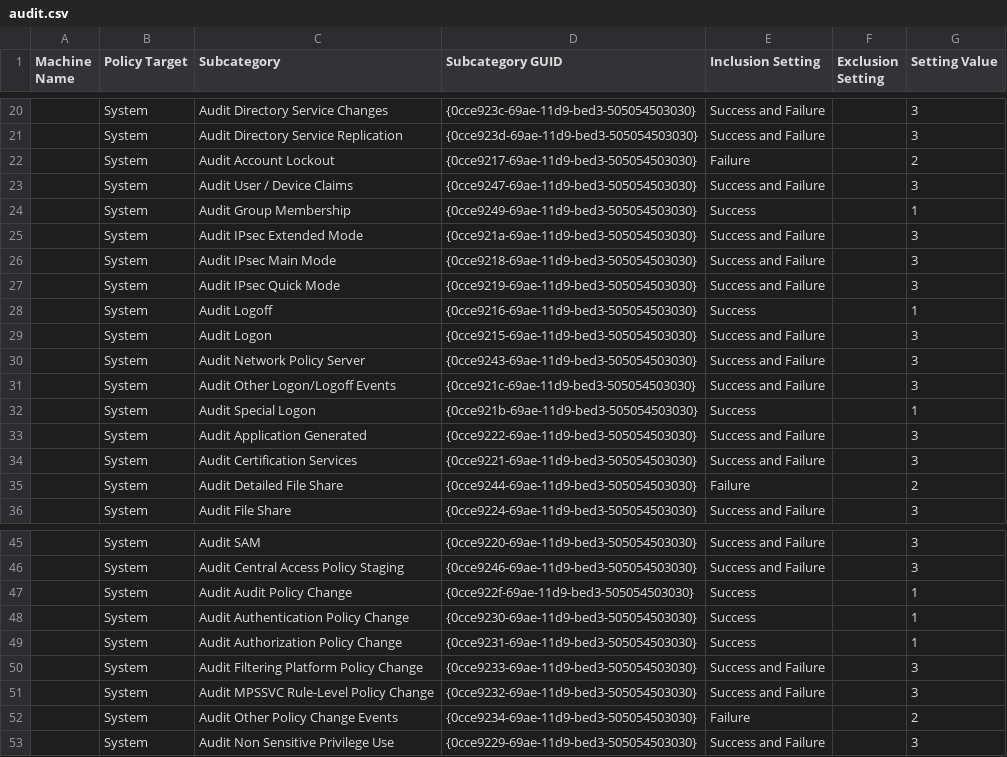
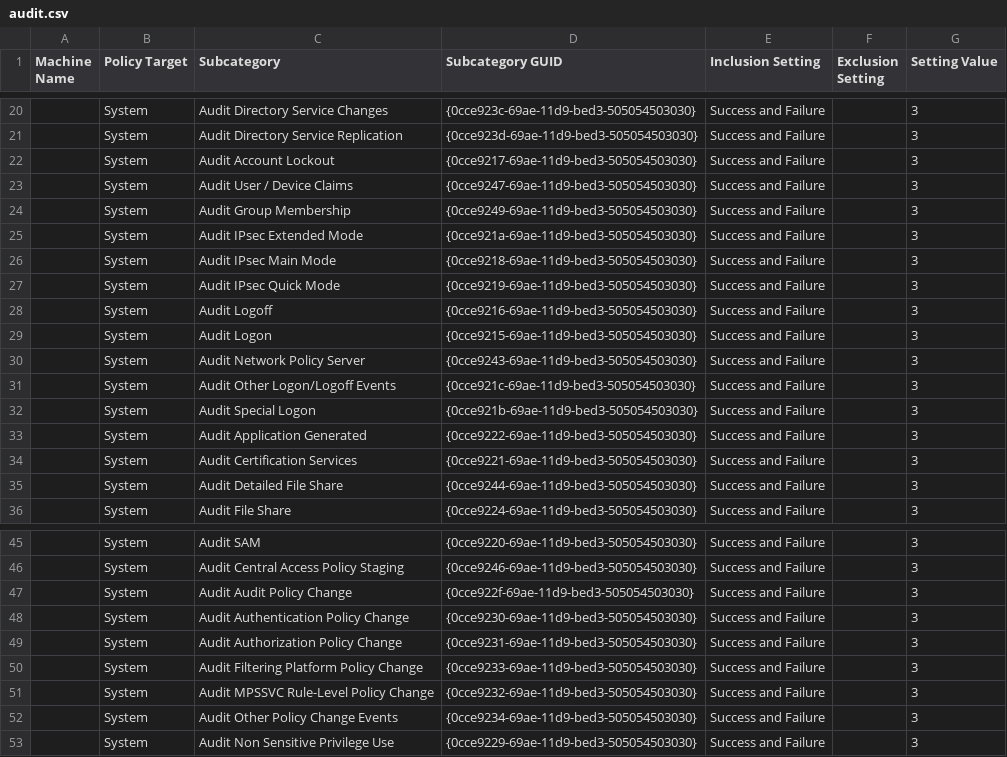
Before and after one commit to DropTheTableTacos/CyberPatriot_Windows_Scripts, a CSV file: sctbaselines/Win10_1803/Chad_1803/Good/DomainSysvol/GPO/Machine/microsoft/windows nt/Audit/audit.csv, drawn as a sheet; only a part is shown, gaps mark what is left out; the diff covers the shown part only.

Commit message:
made sure all audit were set to success and failure, ig SCT is fine now

```diff
--- a/sctbaselines/Win10_1803/Chad_1803/Good/DomainSysvol/GPO/Machine/microsoft/windows nt/Audit/audit.csv
+++ b/sctbaselines/Win10_1803/Chad_1803/Good/DomainSysvol/GPO/Machine/microsoft/windows nt/Audit/audit.csv
@@ -21,5 +21,5 @@ Machine Name,Policy Target,Subcategory,Subcategory GUID,Inclusion Setting,Exclus
 ,System,Audit Directory Service Replication,{0cce923d-69ae-11d9-bed3-505054503030},Success and Failure,,3
-,System,Audit Account Lockout,{0cce9217-69ae-11d9-bed3-505054503030},Failure,,2
+,System,Audit Account Lockout,{0cce9217-69ae-11d9-bed3-505054503030},Success and Failure,,3
 ,System,Audit User / Device Claims,{0cce9247-69ae-11d9-bed3-505054503030},Success and Failure,,3
-,System,Audit Group Membership,{0cce9249-69ae-11d9-bed3-505054503030},Success,,1
+,System,Audit Group Membership,{0cce9249-69ae-11d9-bed3-505054503030},Success and Failure,,3
 ,System,Audit IPsec Extended Mode,{0cce921a-69ae-11d9-bed3-505054503030},Success and Failure,,3
@@ -27,3 +27,3 @@ Machine Name,Policy Target,Subcategory,Subcategory GUID,Inclusion Setting,Exclus
 ,System,Audit IPsec Quick Mode,{0cce9219-69ae-11d9-bed3-505054503030},Success and Failure,,3
-,System,Audit Logoff,{0cce9216-69ae-11d9-bed3-505054503030},Success,,1
+,System,Audit Logoff,{0cce9216-69ae-11d9-bed3-505054503030},Success and Failure,,3
 ,System,Audit Logon,{0cce9215-69ae-11d9-bed3-505054503030},Success and Failure,,3
@@ -31,6 +31,6 @@ Machine Name,Policy Target,Subcategory,Subcategory GUID,Inclusion Setting,Exclus
 ,System,Audit Other Logon/Logoff Events,{0cce921c-69ae-11d9-bed3-505054503030},Success and Failure,,3
-,System,Audit Special Logon,{0cce921b-69ae-11d9-bed3-505054503030},Success,,1
+,System,Audit Special Logon,{0cce921b-69ae-11d9-bed3-505054503030},Success and Failure,,3
 ,System,Audit Application Generated,{0cce9222-69ae-11d9-bed3-505054503030},Success and Failure,,3
 ,System,Audit Certification Services,{0cce9221-69ae-11d9-bed3-505054503030},Success and Failure,,3
-,System,Audit Detailed File Share,{0cce9244-69ae-11d9-bed3-505054503030},Failure,,2
+,System,Audit Detailed File Share,{0cce9244-69ae-11d9-bed3-505054503030},Success and Failure,,3
 ,System,Audit File Share,{0cce9224-69ae-11d9-bed3-505054503030},Success and Failure,,3
@@ -46,8 +46,8 @@ Machine Name,Policy Target,Subcategory,Subcategory GUID,Inclusion Setting,Exclus
 ,System,Audit Central Access Policy Staging,{0cce9246-69ae-11d9-bed3-505054503030},Success and Failure,,3
-,System,Audit Audit Policy Change,{0cce922f-69ae-11d9-bed3-505054503030},Success,,1
-,System,Audit Authentication Policy Change,{0cce9230-69ae-11d9-bed3-505054503030},Success,,1
-,System,Audit Authorization Policy Change,{0cce9231-69ae-11d9-bed3-505054503030},Success,,1
+,System,Audit Audit Policy Change,{0cce922f-69ae-11d9-bed3-505054503030},Success and Failure,,3
+,System,Audit Authentication Policy Change,{0cce9230-69ae-11d9-bed3-505054503030},Success and Failure,,3
+,System,Audit Authorization Policy Change,{0cce9231-69ae-11d9-bed3-505054503030},Success and Failure,,3
 ,System,Audit Filtering Platform Policy Change,{0cce9233-69ae-11d9-bed3-505054503030},Success and Failure,,3
 ,System,Audit MPSSVC Rule-Level Policy Change,{0cce9232-69ae-11d9-bed3-505054503030},Success and Failure,,3
-,System,Audit Other Policy Change Events,{0cce9234-69ae-11d9-bed3-505054503030},Failure,,2
+,System,Audit Other Policy Change Events,{0cce9234-69ae-11d9-bed3-505054503030},Success and Failure,,3
 ,System,Audit Non Sensitive Privilege Use,{0cce9229-69ae-11d9-bed3-505054503030},Success and Failure,,3
```
Also changed, not shown: 10 edited cells elsewhere in this file, sctbaselines/Server2012/Chad_Server2012/Good/DomainSysvol/GPO/Machine/microsoft/windows nt/Audit/audit.csv, sctbaselines/Server2016_1607/Chad_1607/Good/DomainSysvol/GPO/Machine/microsoft/windows nt/Audit/audit.csv, 11 other files.
